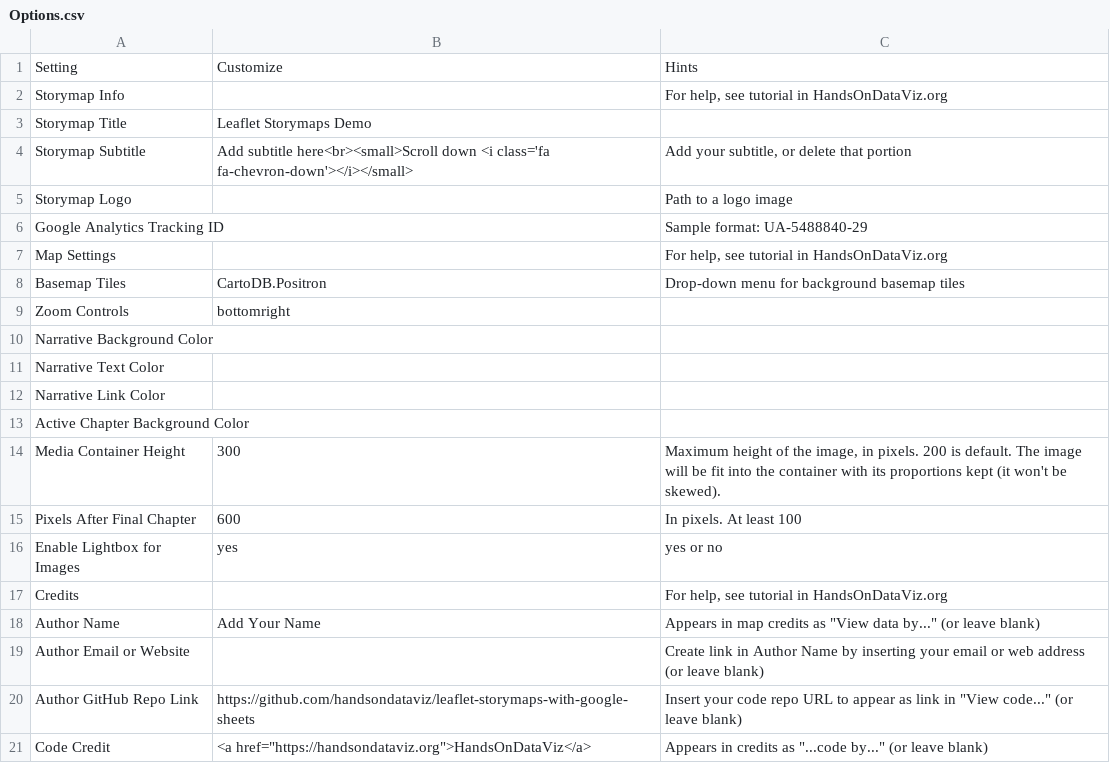
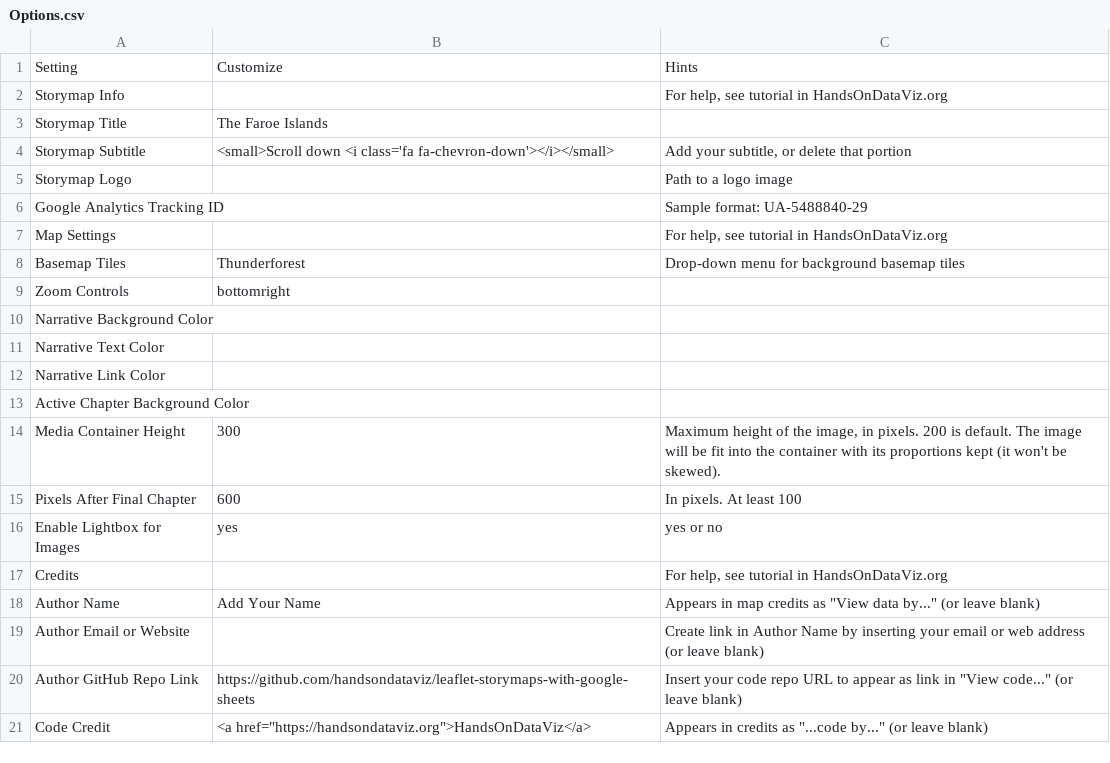
Before and after one commit to Dalbinator/Dalbinator.github.io, a CSV file: csv/Options.csv, drawn as a sheet.

Commit message:
Update Options.csv

```diff
--- a/csv/Options.csv
+++ b/csv/Options.csv
@@ -2,4 +2,4 @@ Setting,Customize,Hints
 Storymap Info,,"For help, see tutorial in HandsOnDataViz.org"
-Storymap Title,Leaflet Storymaps Demo,
-Storymap Subtitle,Add subtitle here<br><small>Scroll down <i class='fa fa-chevron-down'></i></small>,"Add your subtitle, or delete that portion"
+Storymap Title,The Faroe Islands,
+Storymap Subtitle,<small>Scroll down <i class='fa fa-chevron-down'></i></small>,"Add your subtitle, or delete that portion"
 Storymap Logo,,Path to a logo image
@@ -7,3 +7,3 @@ Google Analytics Tracking ID,,Sample format: UA-5488840-29
 Map Settings,,"For help, see tutorial in HandsOnDataViz.org"
-Basemap Tiles,CartoDB.Positron,Drop-down menu for background basemap tiles
+Basemap Tiles,Thunderforest,Drop-down menu for background basemap tiles
 Zoom Controls,bottomright,
```
